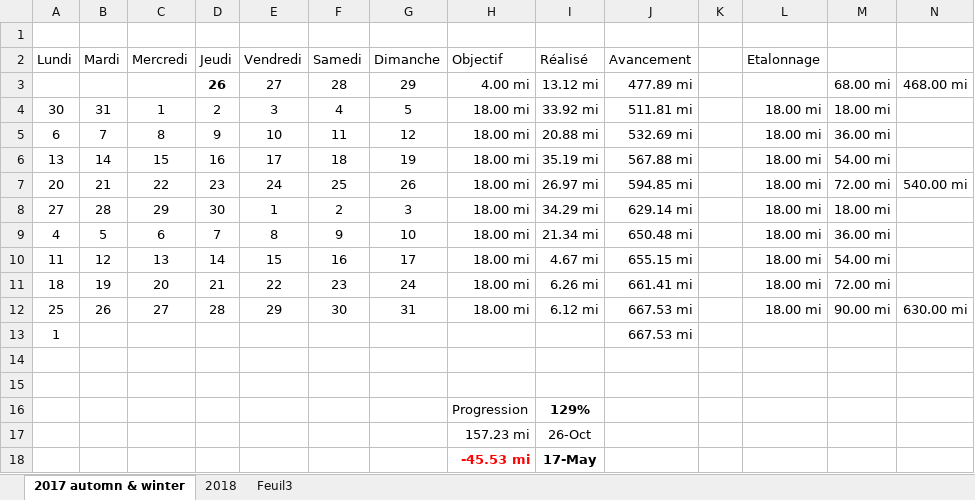
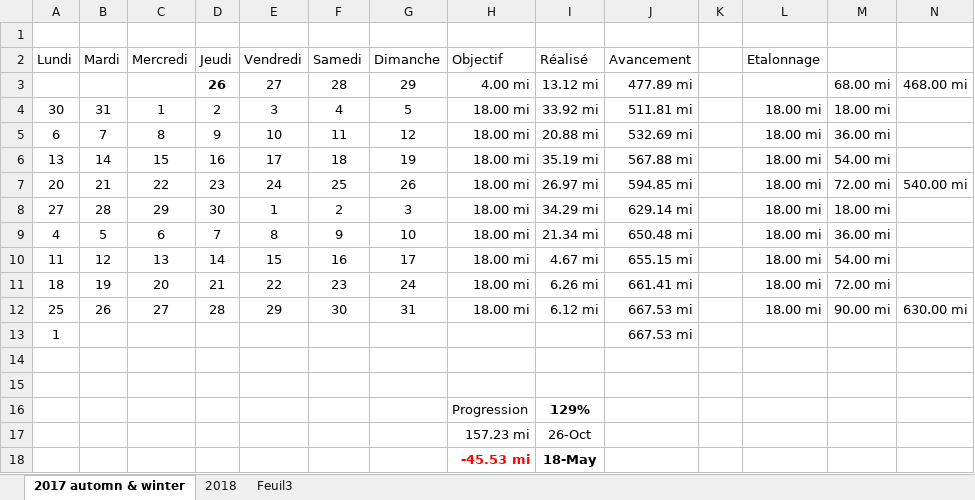
Before and after one commit to yakobibus/Essais, an Excel workbook: Src/622 miles/Objectif 622 miles en 2017.xlsx, sheet 2017 automn & winter, drawn as a sheet; values as stored, in another font and other column widths than the file's, no borders; conditional formats and table styles not drawn; the diff names each change by its address in the sheet, - before the commit and + after, or states it on an @@ line.

```diff
--- a/Src/622 miles/Objectif 622 miles en 2017.xlsx (sheet 2017 automn & winter)
+++ b/Src/622 miles/Objectif 622 miles en 2017.xlsx (sheet 2017 automn & winter)
-I18 (Réalisé): 17-May
+I18 (Réalisé): 18-May
```
Also changed, not shown: sheet 2018.
